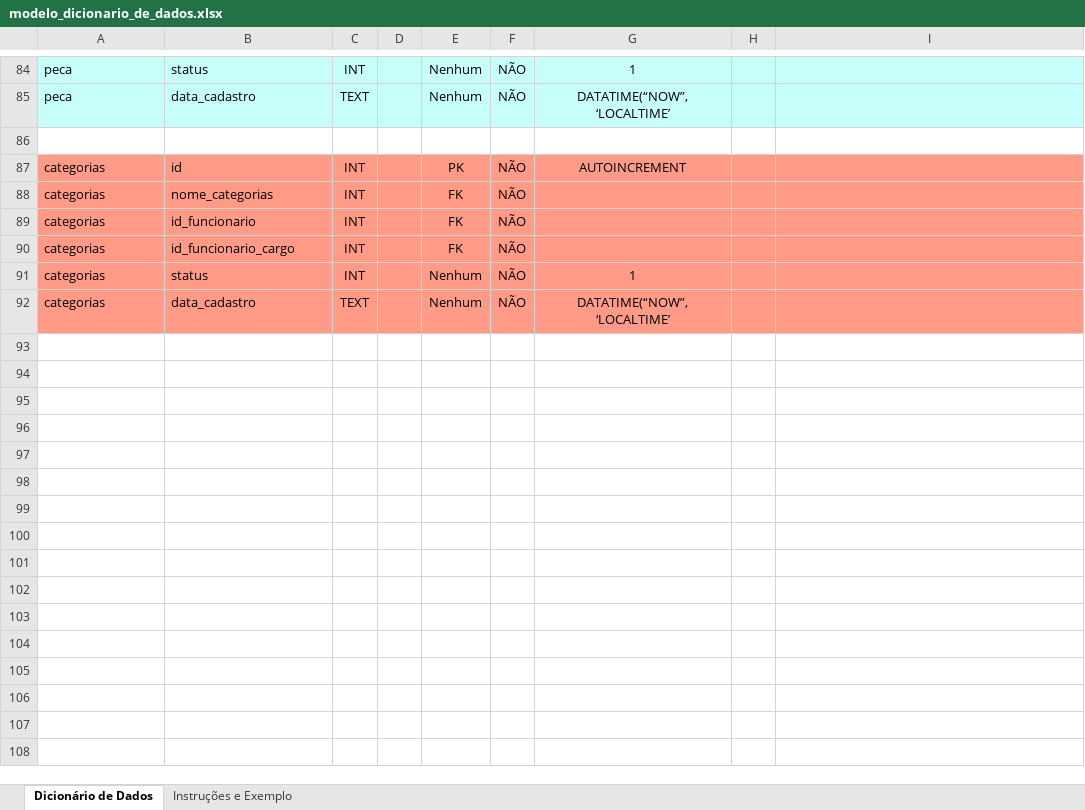
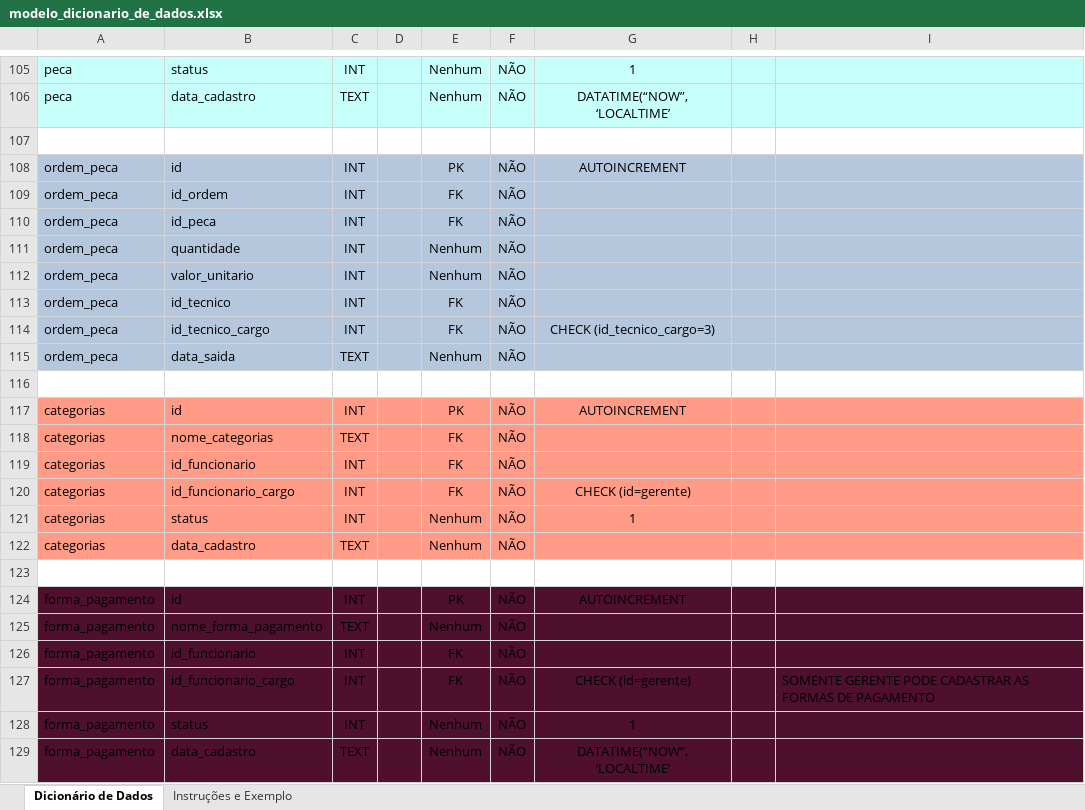
Before and after one commit to admareis/TECHFIX, an Excel workbook: DOCS/modelo_dicionario_de_dados.xlsx, sheet Dicionário de Dados, drawn as a sheet; only a part is shown, gaps mark what is left out; values as stored, in another font and other column widths than the file's, no borders; addresses are those after the commit; the diff covers the shown part only; the diff names each change by its address in the sheet, - before the commit and + after, or states it on an @@ line.

```diff
--- a/DOCS/modelo_dicionario_de_dados.xlsx (sheet Dicionário de Dados)
+++ b/DOCS/modelo_dicionario_de_dados.xlsx (sheet Dicionário de Dados)
+row 108: ordem_peca | id | INT |  | PK | NÃO | AUTOINCREMENT
+row 109: ordem_peca | id_ordem | INT |  | FK | NÃO
+row 110: ordem_peca | id_peca | INT |  | FK | NÃO
+row 111: ordem_peca | quantidade | INT |  | Nenhum | NÃO
+row 112: ordem_peca | valor_unitario | INT |  | Nenhum | NÃO
+row 113: ordem_peca | id_tecnico | INT |  | FK | NÃO
+row 114: ordem_peca | id_tecnico_cargo | INT |  | FK | NÃO | CHECK (id_tecnico_cargo=3)
+row 115: ordem_peca | data_saida | TEXT |  | Nenhum | NÃO
+row 116: (empty)
-C118: INT
+C118: TEXT
-G120: (empty)
+G120: CHECK (id=gerente)
-G122: DATATIME(“NOW”, ‘LOCALTIME’
+G122: (empty)
+row 123: (empty)
+row 124: forma_pagamento | id | INT |  | PK | NÃO | AUTOINCREMENT
+row 125: forma_pagamento | nome_forma_pagamento | TEXT |  | Nenhum | NÃO
+row 126: forma_pagamento | id_funcionario | INT |  | FK | NÃO
+row 127: forma_pagamento | id_funcionario_cargo | INT |  | FK | NÃO | CHECK (id=gerente) |  | SOMENTE GERENTE PODE CADASTRAR AS FORMAS DE PAGAMENTO
+row 128: forma_pagamento | status | INT |  | Nenhum | NÃO | 1
+row 129: forma_pagamento | data_cadastro | TEXT |  | Nenhum | NÃO | DATATIME(“NOW”, ‘LOCALTIME’
```
Also changed, not shown: 21 added rows, 1 removed row, 4 hidden or unhidden rows and 12 edited cells elsewhere in this sheet, 5 other files.
